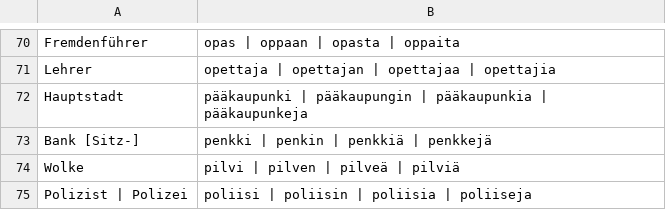
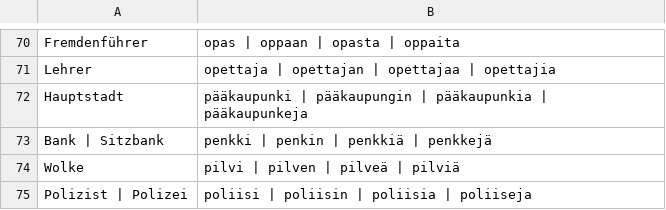
Before and after one commit to phipsgabler/finnish-vocabulary, a CSV file: erweitert.csv, drawn as a sheet; only a part is shown, gaps mark what is left out.

```diff
--- a/erweitert.csv
+++ b/erweitert.csv
@@ -72,3 +72,3 @@
 "Hauptstadt","pääkaupunki | pääkaupungin | pääkaupunkia | pääkaupunkeja"
-"Bank [Sitz-]","penkki | penkin | penkkiä | penkkejä"
+"Bank | Sitzbank","penkki | penkin | penkkiä | penkkejä"
 "Wolke","pilvi | pilven | pilveä | pilviä"
```
Also changed, not shown: grundvokabeln.csv, 2 other files.
